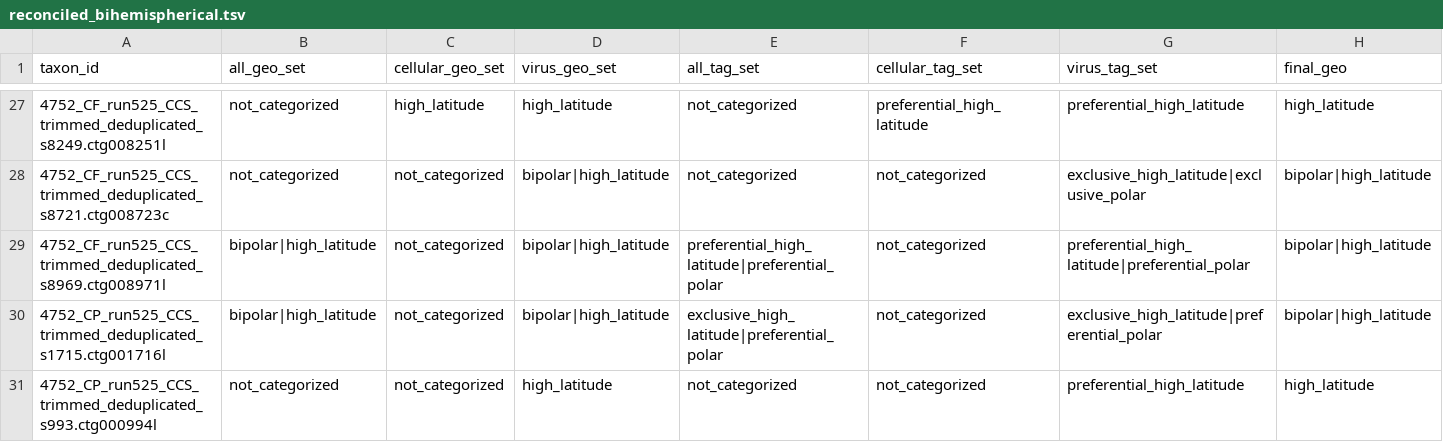
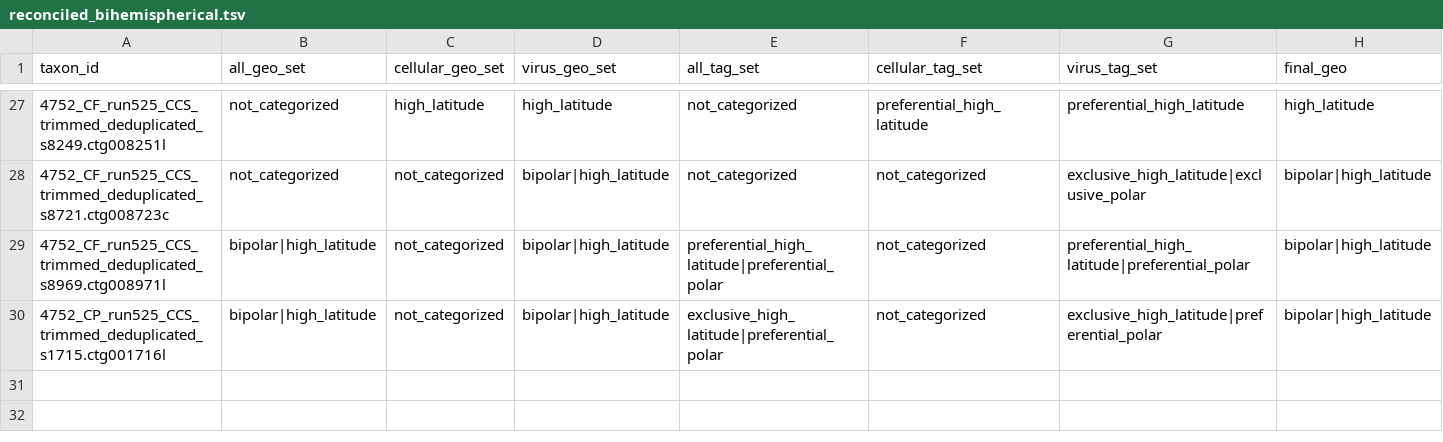
Before and after one commit to alyzzabc/ALON, a TSV file: ALON_workflow/stage_2/test_output/size_fraction_reconciliation/reconciled/reconciled_bihemispherical.tsv, drawn as a sheet; only a part is shown, gaps mark what is left out; rows hold the shown columns only; the diff names each change by its address in the sheet, - before the commit and + after, or states it on an @@ line.

```diff
--- a/ALON_workflow/stage_2/test_output/size_fraction_reconciliation/reconciled/reconciled_bihemispherical.tsv
+++ b/ALON_workflow/stage_2/test_output/size_fraction_reconciliation/reconciled/reconciled_bihemispherical.tsv
-row 31: 4752_CP_run525_CCS_trimmed_deduplicated_s993.ctg000994l | not_categorized | not_categorized | high_latitude | not_categorized | not_categorized | preferential_high_latitude | high_latitude
```
Also changed, not shown: ALON_workflow/stage_2/test_output/size_fraction_reconciliation/VIRUS/biogeog_out.tsv, ALON_workflow/stage_2/test_output/size_fraction_reconciliation/reconciled/all_size_fraction_classifications.tsv, 36 other files.
